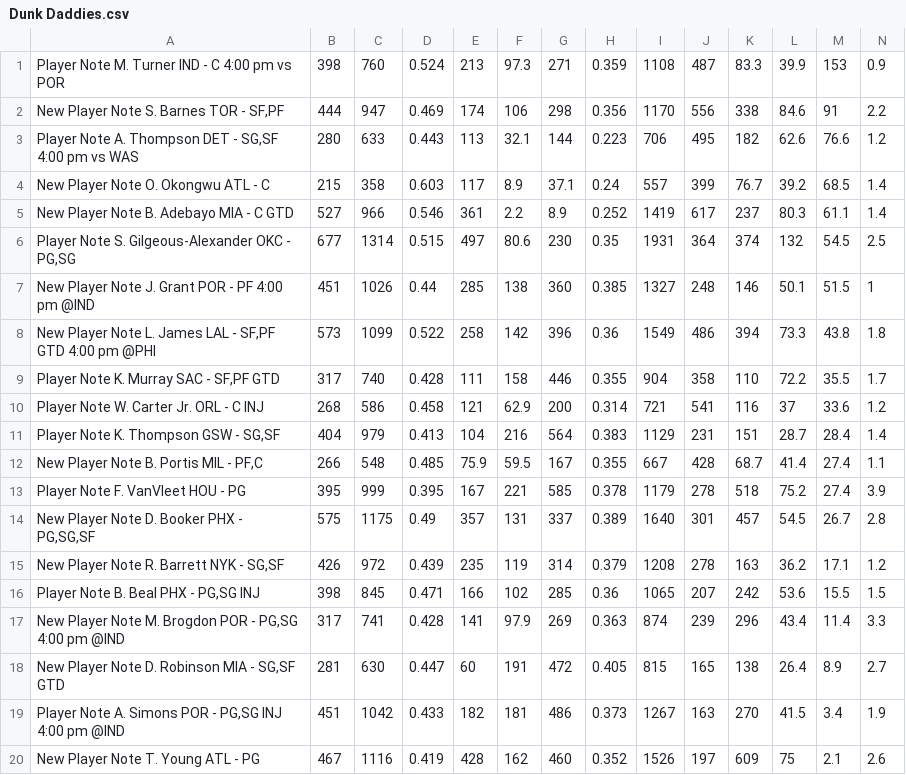
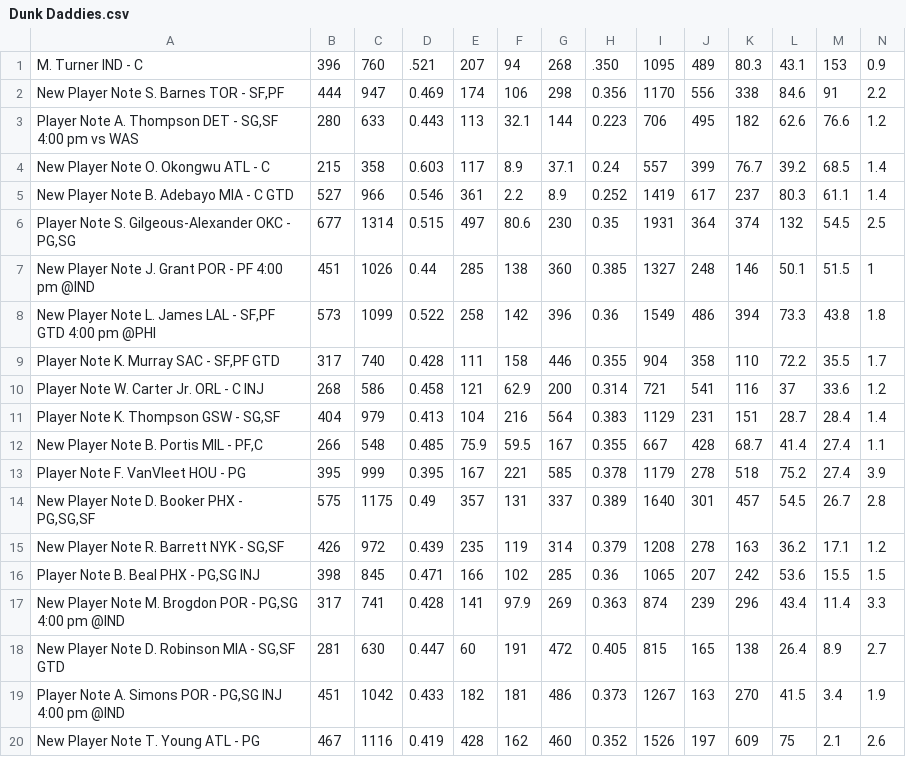
Before and after one commit to SamuelHabtu/NBA-Team-Optimizer, a CSV file: Dunk Daddies.csv, drawn as a sheet; only a part is shown; removed rows and columns are numbered as before the commit, all else as after; rows hold the shown columns only; the diff names each change by its address in the sheet, - before the commit and + after, or states it on an @@ line.

```diff
--- a/Dunk Daddies.csv
+++ b/Dunk Daddies.csv
-row 1: Player Note M. Turner IND - C 4:00 pm vs POR | 398 | 760 | 0.524 | 213 | 97.3 | 271 | 0.359 | 1108 | 487 | 83.3 | 39.9 | 153 | 0.9
+row 1: M. Turner IND - C | 396 | 760 | .521 | 207 | 94 | 268 | .350 | 1095 | 489 | 80.3 | 43.1 | 153 | 0.9
```
Also changed, not shown: Slim reaper.csv, freeagents.csv, 1 other file.
